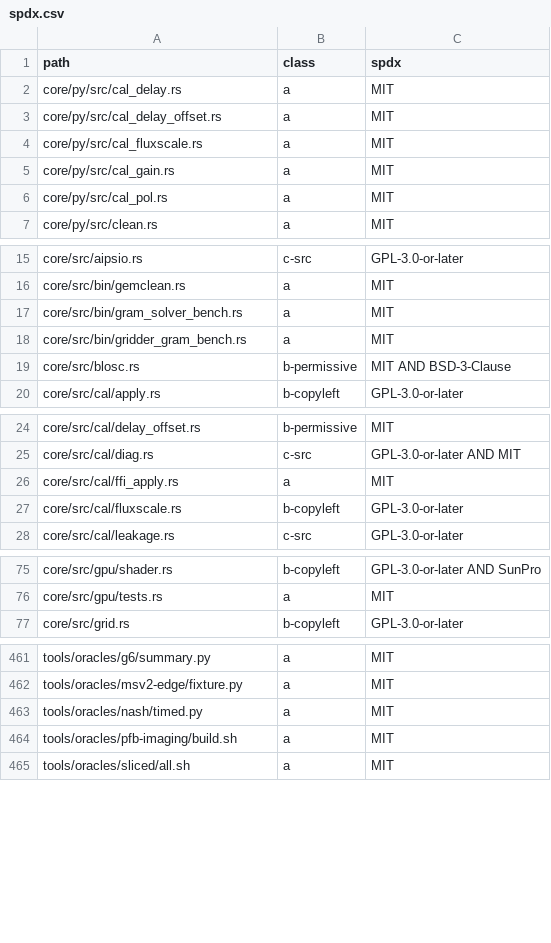
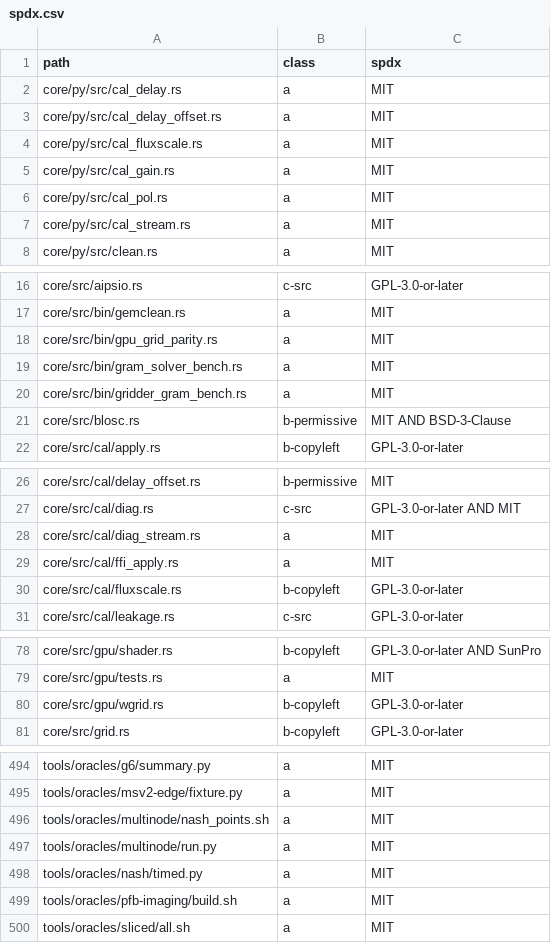
Before and after one commit to gijzelaerr/rang-core, a CSV file: research/results/mit-relicense-audit/spdx.csv, drawn as a sheet; only a part is shown, gaps mark what is left out; the diff covers the shown part only.

Commit message:
gpu-grid: SPDX after the merge (wgrid.rs held GPL as a wgridder child module, gpu_grid_parity MIT), spdx.csv rewritten

```diff
--- a/research/results/mit-relicense-audit/spdx.csv
+++ b/research/results/mit-relicense-audit/spdx.csv
@@ -6,2 +6,3 @@ core/py/src/cal_gain.rs,a,MIT
 core/py/src/cal_pol.rs,a,MIT
+core/py/src/cal_stream.rs,a,MIT
 core/py/src/clean.rs,a,MIT
@@ -16,2 +17,3 @@ core/src/aipsio.rs,c-src,GPL-3.0-or-later
 core/src/bin/gemclean.rs,a,MIT
+core/src/bin/gpu_grid_parity.rs,a,MIT
 core/src/bin/gram_solver_bench.rs,a,MIT
@@ -25,2 +27,3 @@ core/src/cal/delay_offset.rs,b-permissive,MIT
 core/src/cal/diag.rs,c-src,GPL-3.0-or-later AND MIT
+core/src/cal/diag_stream.rs,a,MIT
 core/src/cal/ffi_apply.rs,a,MIT
@@ -76,2 +79,3 @@ core/src/gpu/shader.rs,b-copyleft,GPL-3.0-or-later AND SunPro
 core/src/gpu/tests.rs,a,MIT
+core/src/gpu/wgrid.rs,b-copyleft,GPL-3.0-or-later
 core/src/grid.rs,b-copyleft,GPL-3.0-or-later
@@ -462,2 +495,4 @@ tools/oracles/g6/summary.py,a,MIT
 tools/oracles/msv2-edge/fixture.py,a,MIT
+tools/oracles/multinode/nash_points.sh,a,MIT
+tools/oracles/multinode/run.py,a,MIT
 tools/oracles/nash/timed.py,a,MIT
```
Also changed, not shown: 29 added rows elsewhere in this file, 2 other files.
